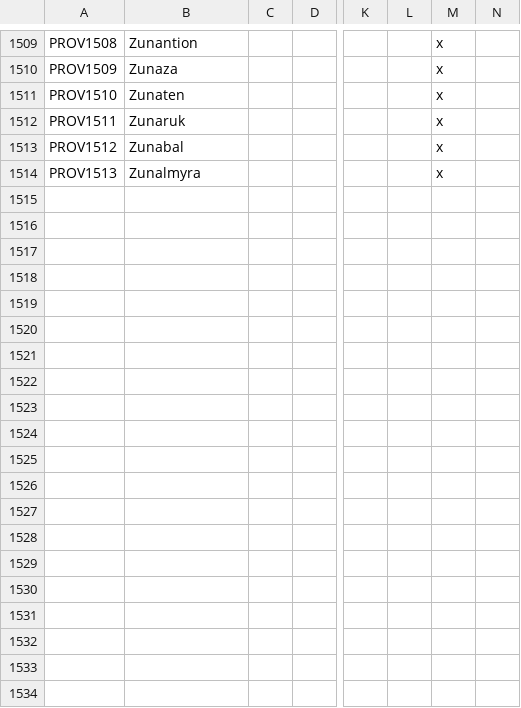
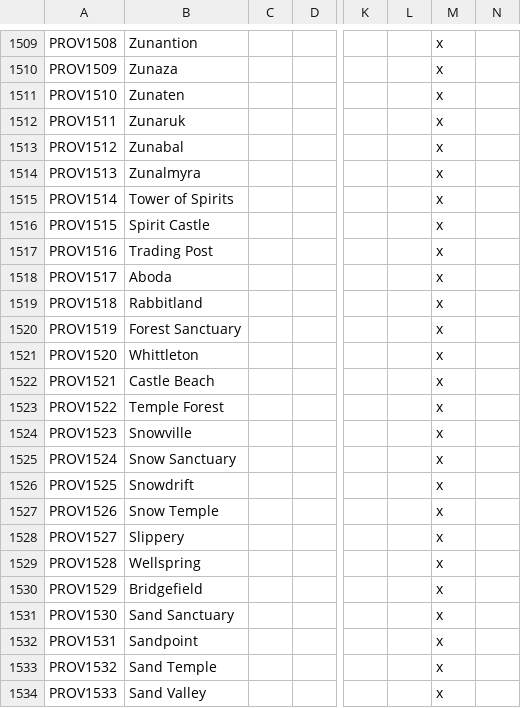
Before and after one commit to locustgate/Hylian-Kings, a CSV file: Hylian Kings/localisation/0_Province_names.csv, drawn as a sheet; only a part is shown, gaps mark what is left out; rows hold the shown columns only; the diff covers the shown part only; the diff names each change by its address in the sheet, - before the commit and + after, or states it on an @@ line.

Commit message:
Spirit Realm
Spirit Realm

```diff
--- a/Hylian Kings/localisation/0_Province_names.csv
+++ b/Hylian Kings/localisation/0_Province_names.csv
+row 1515: PROV1514 | Tower of Spirits |  |  |  |  | x
+row 1516: PROV1515 | Spirit Castle |  |  |  |  | x
+row 1517: PROV1516 | Trading Post |  |  |  |  | x
+row 1518: PROV1517 | Aboda |  |  |  |  | x
+row 1519: PROV1518 | Rabbitland |  |  |  |  | x
+row 1520: PROV1519 | Forest Sanctuary |  |  |  |  | x
+row 1521: PROV1520 | Whittleton |  |  |  |  | x
+row 1522: PROV1521 | Castle Beach |  |  |  |  | x
+row 1523: PROV1522 | Temple Forest |  |  |  |  | x
+row 1524: PROV1523 | Snowville |  |  |  |  | x
+row 1525: PROV1524 | Snow Sanctuary |  |  |  |  | x
+row 1526: PROV1525 | Snowdrift |  |  |  |  | x
+row 1527: PROV1526 | Snow Temple |  |  |  |  | x
+row 1528: PROV1527 | Slippery |  |  |  |  | x
+row 1529: PROV1528 | Wellspring |  |  |  |  | x
+row 1530: PROV1529 | Bridgefield |  |  |  |  | x
+row 1531: PROV1530 | Sand Sanctuary |  |  |  |  | x
+row 1532: PROV1531 | Sandpoint |  |  |  |  | x
+row 1533: PROV1532 | Sand Temple |  |  |  |  | x
+row 1534: PROV1533 | Sand Valley |  |  |  |  | x
```
Also changed, not shown: 20 added rows elsewhere in this file, Hylian Kings/map/definition.csv, 3 other files.
